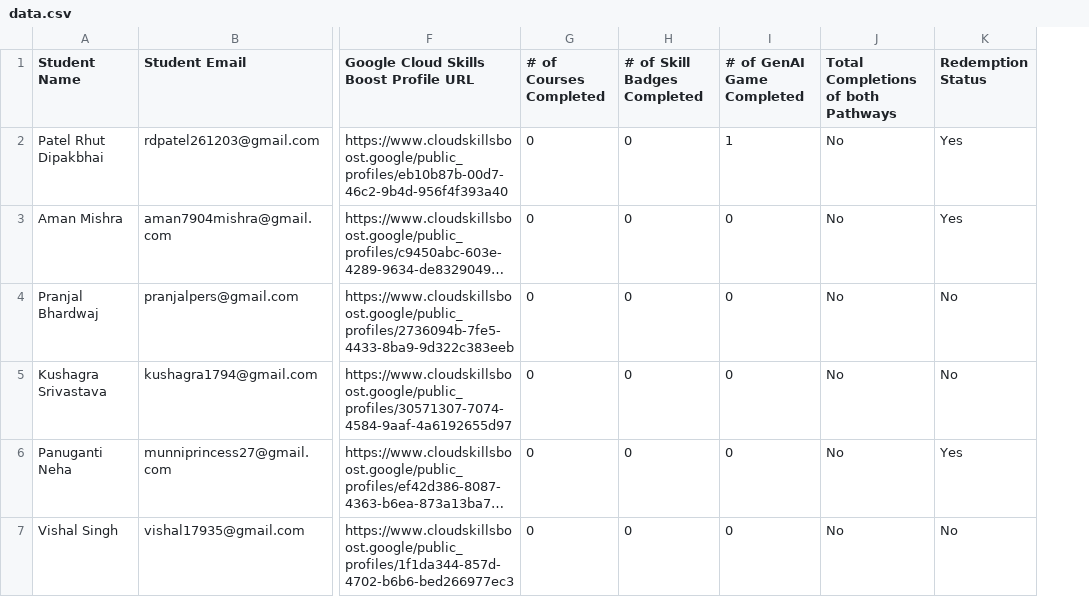
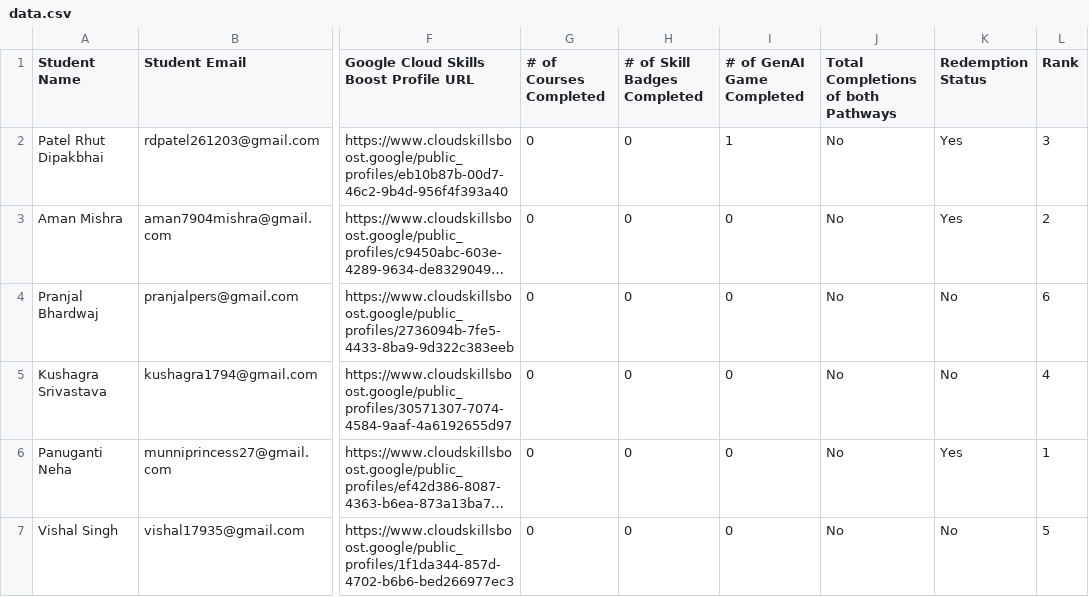
Before and after one commit to gdsciitk/Cloud-Study-Jam-Dashboard, a CSV file: src/components/data/data.csv, drawn as a sheet; only a part is shown, gaps mark what is left out; long unchanged cells end in …; the diff names each change by its address in the sheet, - before the commit and + after, or states it on an @@ line.

Commit message:
Update data.csv

```diff
--- a/src/components/data/data.csv
+++ b/src/components/data/data.csv
+column L (Rank), rows 2-7: 3 | 2 | 6 | 4 | 1 | 5
```
